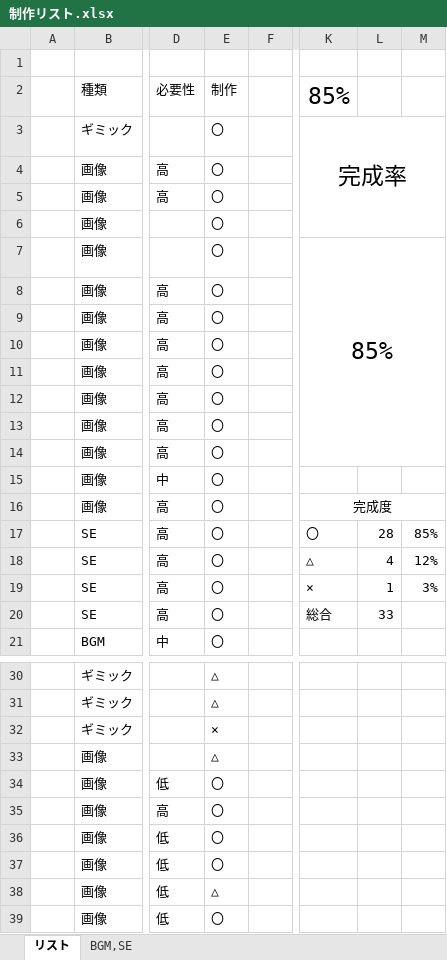
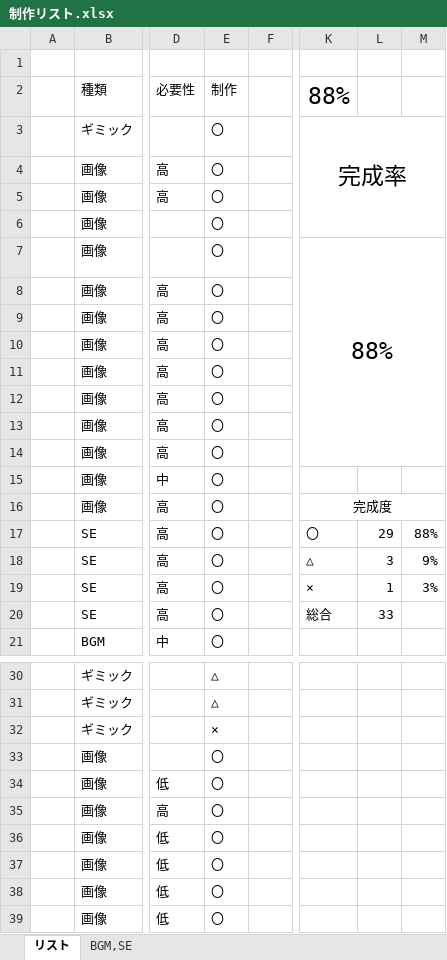
Before and after one commit to arcase6/GGJ2019-C, an Excel workbook: 制作リスト.xlsx, sheet リスト, drawn as a sheet; only a part is shown, gaps mark what is left out; values as stored, in another font and other column widths than the file's, no borders; the diff names each change by its address in the sheet, - before the commit and + after, or states it on an @@ line.

Commit message:
Update 制作リスト.xlsx

```diff
--- a/制作リスト.xlsx (sheet リスト)
+++ b/制作リスト.xlsx (sheet リスト)
-K2: 85%
+K2: 88%
-K7: 85%
+K7: 88%
-L17: 28
+L17: 29
-M17: 85%
+M17: 88%
-L18: 4
+L18: 3
-M18: 12%
+M18: 9%
-E33: △
+E33: 〇
-E38: △
+E38: 〇
```
